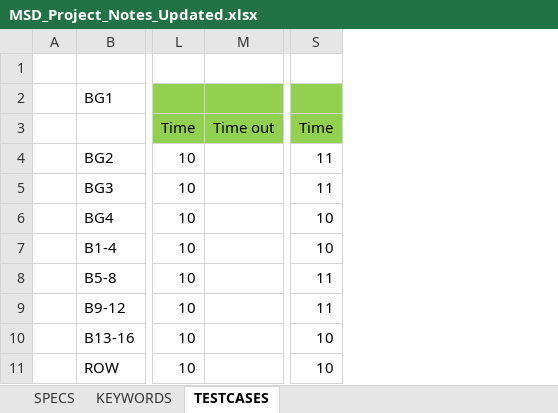
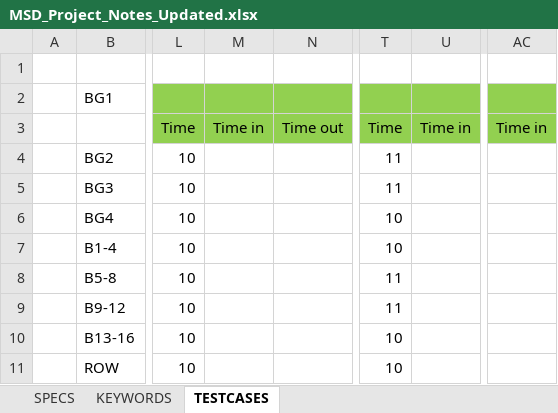
Before and after one commit to MSD-Project-PDX/MSD, an Excel workbook: TESTCASES/MSD_Project_Notes_Updated.xlsx, sheet TESTCASES, drawn as a sheet; only a part is shown, gaps mark what is left out; values as stored, in another font and other column widths than the file's, no borders; the diff names each change by its address in the sheet, - before the commit and + after, or states it on an @@ line.

Commit message:
Testcases

```diff
--- a/TESTCASES/MSD_Project_Notes_Updated.xlsx (sheet TESTCASES)
+++ b/TESTCASES/MSD_Project_Notes_Updated.xlsx (sheet TESTCASES)
+column M, row 3: Time in
+column U, row 3: Time in
+column AC, row 3: Time in
```
